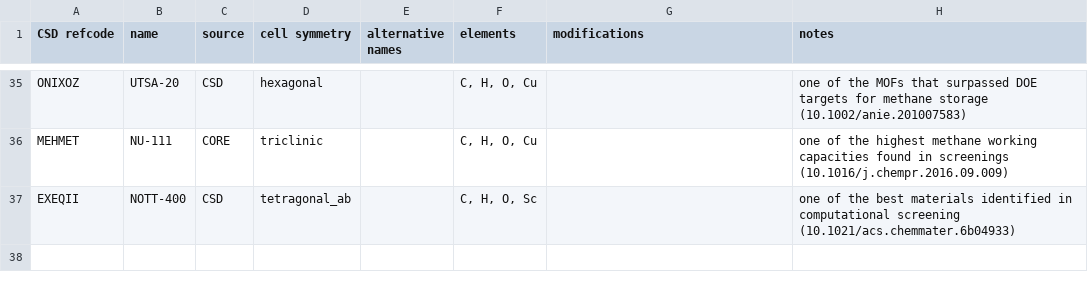
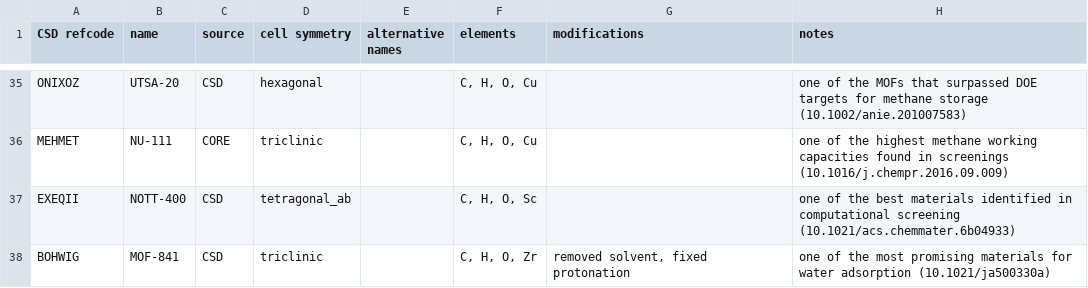
Before and after one commit to danieleongari/CURATED-MOFs, a CSV file: mof-frameworks.csv, drawn as a sheet; only a part is shown, gaps mark what is left out.

Commit message:
added one MOF from Yaghi/Furkuwa water paper

```diff
--- a/mof-frameworks.csv
+++ b/mof-frameworks.csv
@@ -37 +37,2 @@ MEHMET,NU-111,CORE,triclinic,,"C, H, O, Cu",,one of the highest methane working
 EXEQII,NOTT-400,CSD,tetragonal_ab,,"C, H, O, Sc",,one of the best materials identified in computational screening (10.1021/acs.chemmater.6b04933)
+BOHWIG,MOF-841,CSD,triclinic,,"C, H, O, Zr","removed solvent, fixed protonation ",one of the most promising materials for water adsorption (10.1021/ja500330a)
```
Also changed, not shown: 1 other file.
